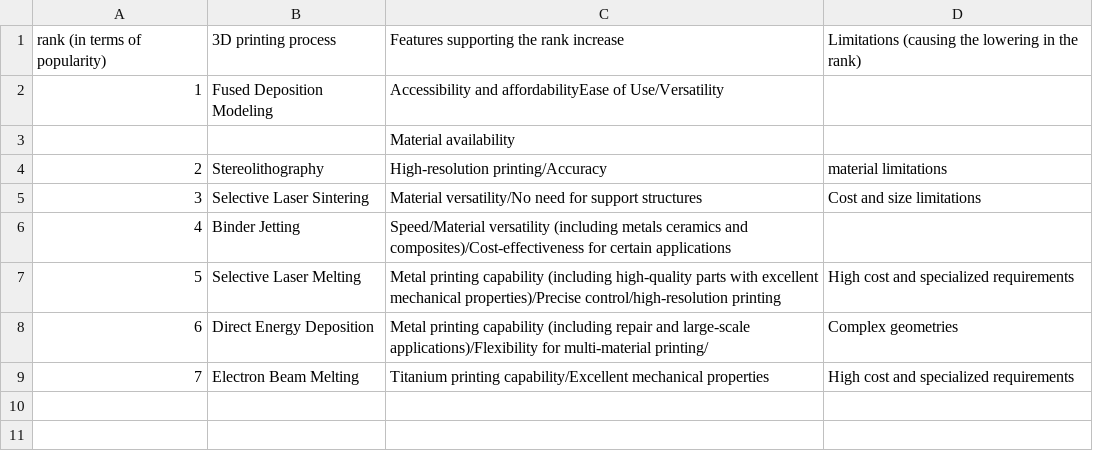
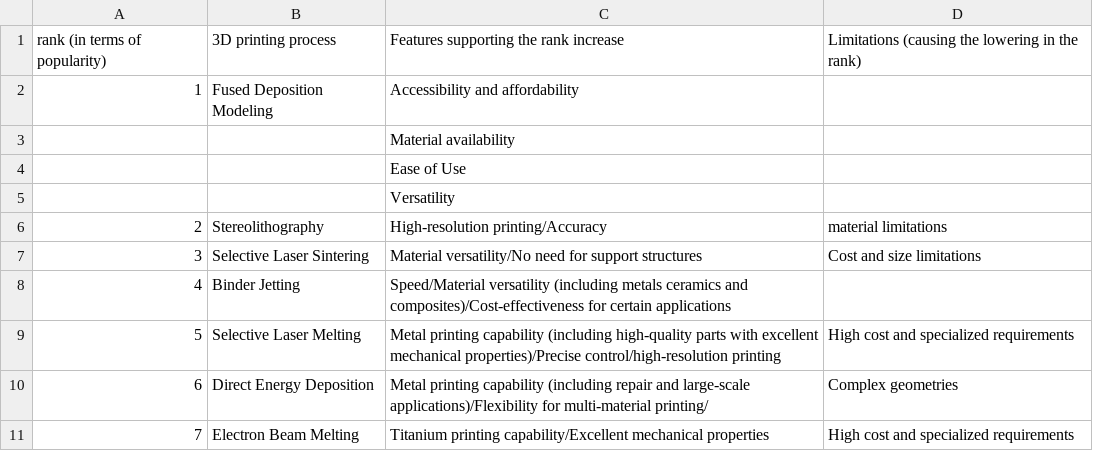
Before and after one commit to anilkunwar/biomedical_devices2023, a CSV file: fig1a-data.csv, drawn as a sheet.

Commit message:
Update fig1a-data.csv

```diff
--- a/fig1a-data.csv
+++ b/fig1a-data.csv
@@ -1,4 +1,6 @@
 rank (in terms of popularity),3D printing process,Features supporting the rank increase,Limitations (causing the lowering in the rank),
-1, Fused Deposition Modeling, Accessibility and affordabilityEase of Use/Versatility, ,
+1, Fused Deposition Modeling, Accessibility and affordability, ,
 ,,Material availability,,
+,,Ease of Use,,
+,,Versatility,,
 2, Stereolithography, High-resolution printing/Accuracy, material limitations,
```
